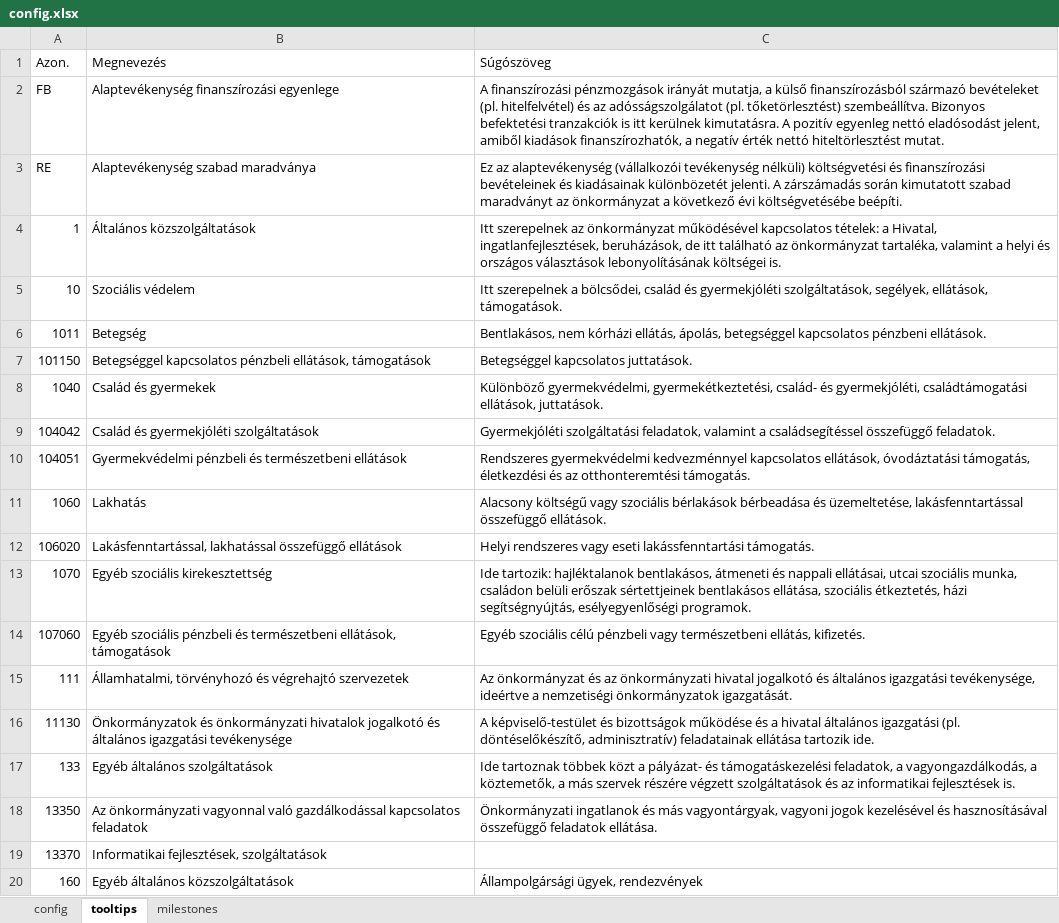
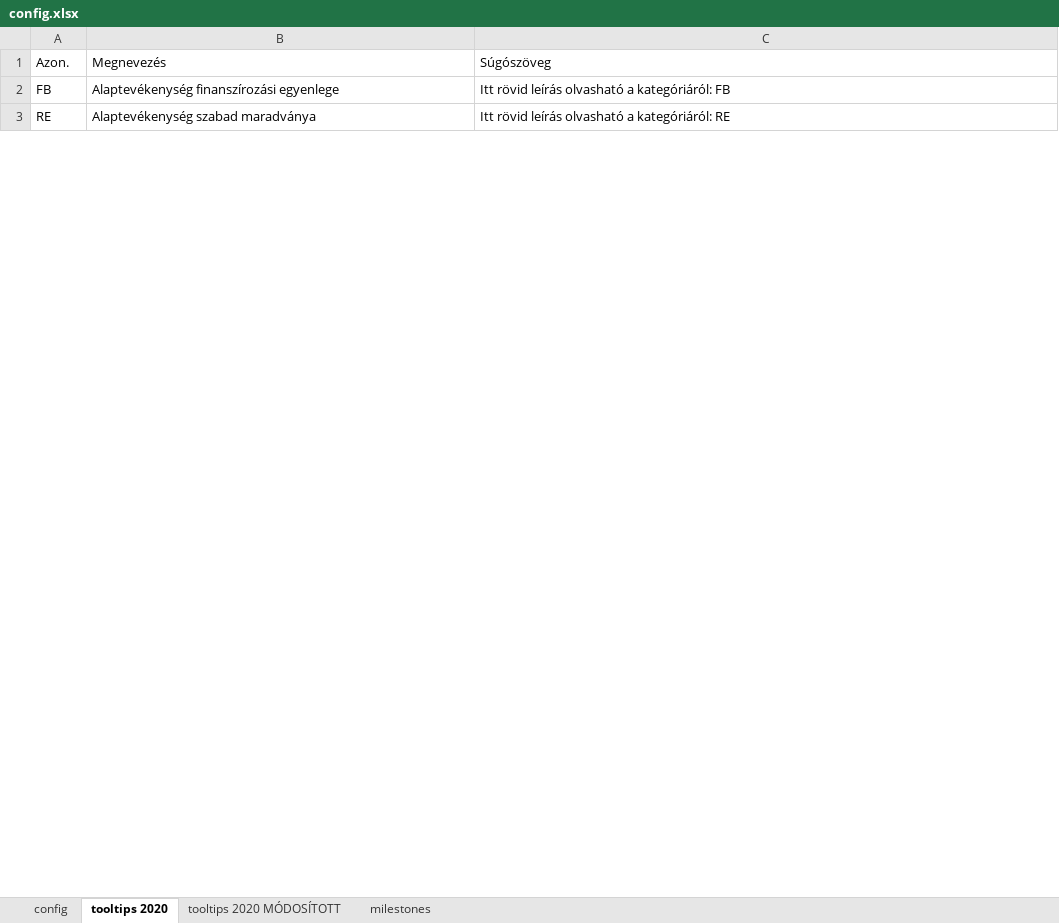
Before and after one commit to k-monitor/onkormanyzati-koltsegvetes-v2, an Excel workbook: input/config.xlsx, sheet tooltips 2020, drawn as a sheet; only a part is shown; values as stored, in another font and other column widths than the file's, no cell formats; removed rows and columns are numbered as before the commit, all else as after; the diff covers the shown part only; the diff names each change by its address in the sheet, - before the commit and + after, or states it on an @@ line.

Commit message:
regenerated config with multiple tooltips sheets

```diff
--- a/input/config.xlsx (sheet tooltips 2020)
+++ b/input/config.xlsx (sheet tooltips 2020)
-sheet tab: tooltips
+sheet tab: tooltips 2020
+sheet tab: tooltips 2020 MÓDOSÍTOTT
-C2 (Súgószöveg): A finanszírozási pénzmozgások irányát mutatja, a külső finanszírozásból származó bevételeket (pl. hitelfelvétel) és az adósságszolgálatot (pl. tőketörlesztést) szembeállítva. Bizonyos befektetési tranzakciók is itt kerülnek kimutatásra. A pozitív egyenleg nettó eladósodást jelent, amiből kiadások finanszírozhatók, a negatív érték nettó hiteltörlesztést mutat.
+C2 (Súgószöveg): Itt rövid leírás olvasható a kategóriáról: FB
-C3 (Súgószöveg): Ez az alaptevékenység (vállalkozói tevékenység nélküli) költségvetési és finanszírozási bevételeinek és kiadásainak különbözetét jelenti. A zárszámadás során kimutatott szabad maradványt az önkormányzat a következő évi költségvetésébe beépíti.
+C3 (Súgószöveg): Itt rövid leírás olvasható a kategóriáról: RE
-row 4: 1 | Általános közszolgáltatások | Itt szerepelnek az önkormányzat működésével kapcsolatos tételek: a Hivatal, ingatlanfejlesztések, beruházások, de itt található az önkormányzat tartaléka, valamint a helyi és országos választások lebonyolításának költségei is.
-row 5: 10 | Szociális védelem | Itt szerepelnek a bölcsődei, család és gyermekjóléti szolgáltatások, segélyek, ellátások, támogatások.
-row 6: 1011 | Betegség | Bentlakásos, nem kórházi ellátás, ápolás, betegséggel kapcsolatos pénzbeni ellátások.
-row 7: 101150 | Betegséggel kapcsolatos pénzbeli ellátások, támogatások | Betegséggel kapcsolatos juttatások.
-row 8: 1040 | Család és gyermekek | Különböző gyermekvédelmi, gyermekétkeztetési, család- és gyermekjóléti, családtámogatási ellátások, juttatások.
-row 9: 104042 | Család és gyermekjóléti szolgáltatások | Gyermekjóléti szolgáltatási feladatok, valamint a családsegítéssel összefüggő feladatok.
-row 10: 104051 | Gyermekvédelmi pénzbeli és természetbeni ellátások | Rendszeres gyermekvédelmi kedvezménnyel kapcsolatos ellátások, óvodáztatási támogatás, életkezdési és az otthonteremtési támogatás.
-row 11: 1060 | Lakhatás | Alacsony költségű vagy szociális bérlakások bérbeadása és üzemeltetése, lakásfenntartással összefüggő ellátások.
-row 12: 106020 | Lakásfenntartással, lakhatással összefüggő ellátások | Helyi rendszeres vagy eseti lakássfenntartási támogatás.
-row 13: 1070 | Egyéb szociális kirekesztettség | Ide tartozik: hajléktalanok bentlakásos, átmeneti és nappali ellátásai, utcai szociális munka, családon belüli erőszak sértettjeinek bentlakásos ellátása, szociális étkeztetés, házi segítségnyújtás, esélyegyenlőségi programok.
-row 14: 107060 | Egyéb szociális pénzbeli és természetbeni ellátások, támogatások | Egyéb szociális célú pénzbeli vagy természetbeni ellátás, kifizetés.
-row 15: 111 | Államhatalmi, törvényhozó és végrehajtó szervezetek | Az önkormányzat és az önkormányzati hivatal jogalkotó és általános igazgatási tevékenysége, ideértve a nemzetiségi önkormányzatok igazgatását.
-row 16: 11130 | Önkormányzatok és önkormányzati hivatalok jogalkotó és általános igazgatási tevékenysége | A képviselő-testület és bizottságok működése és a hivatal általános igazgatási (pl. döntéselőkészítő, adminisztratív) feladatainak ellátása tartozik ide.
-row 17: 133 | Egyéb általános szolgáltatások | Ide tartoznak többek közt a pályázat- és támogatáskezelési feladatok, a vagyongazdálkodás, a köztemetők, a más szervek részére végzett szolgáltatások és az informatikai fejlesztések is.
-row 18: 13350 | Az önkormányzati vagyonnal való gazdálkodással kapcsolatos feladatok | Önkormányzati ingatlanok és más vagyontárgyak, vagyoni jogok kezelésével és hasznosításával összefüggő feladatok ellátása.
-row 19: 13370 | Informatikai fejlesztések, szolgáltatások
-row 20: 160 | Egyéb általános közszolgáltatások | Állampolgársági ügyek, rendezvények
```
Also changed, not shown: 248 added rows, 155 removed rows and 43 edited cells elsewhere in this sheet, sheet milestones, sheet config, cell formats.
